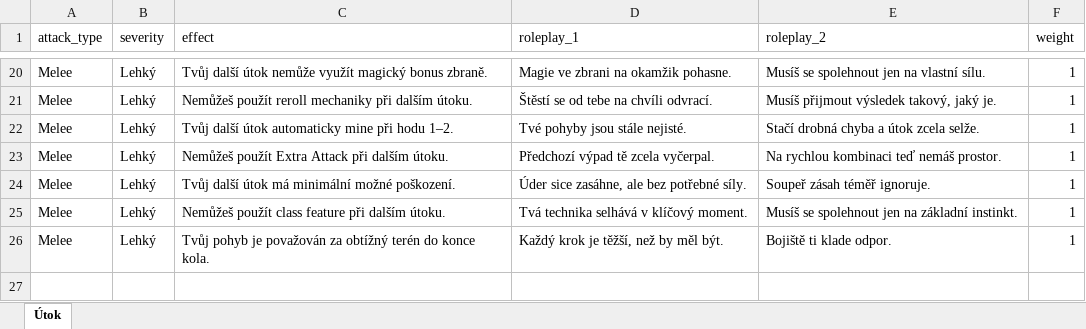
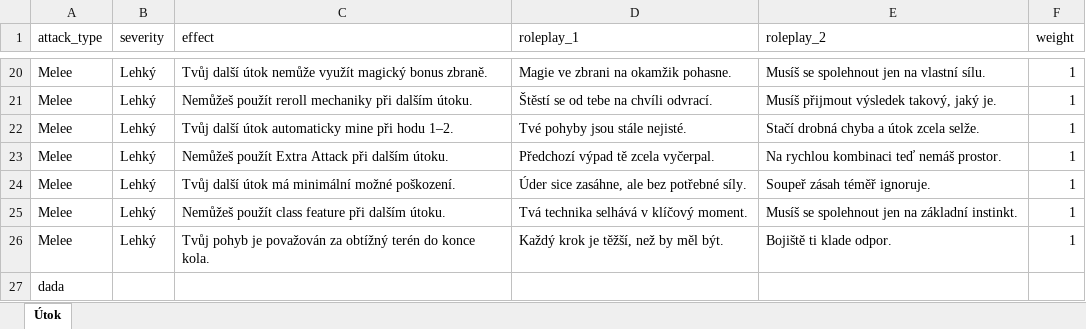
Before and after one commit to Leechesen/dnd-crit-fail-generator, an Excel workbook: crit_fails.xlsx, sheet Útok, drawn as a sheet; only a part is shown, gaps mark what is left out; values as stored, in another font and other column widths than the file's, no borders; the diff names each change by its address in the sheet, - before the commit and + after, or states it on an @@ line.

Commit message:
Add files via upload

```diff
--- a/crit_fails.xlsx (sheet Útok)
+++ b/crit_fails.xlsx (sheet Útok)
+row 27: dada
```
